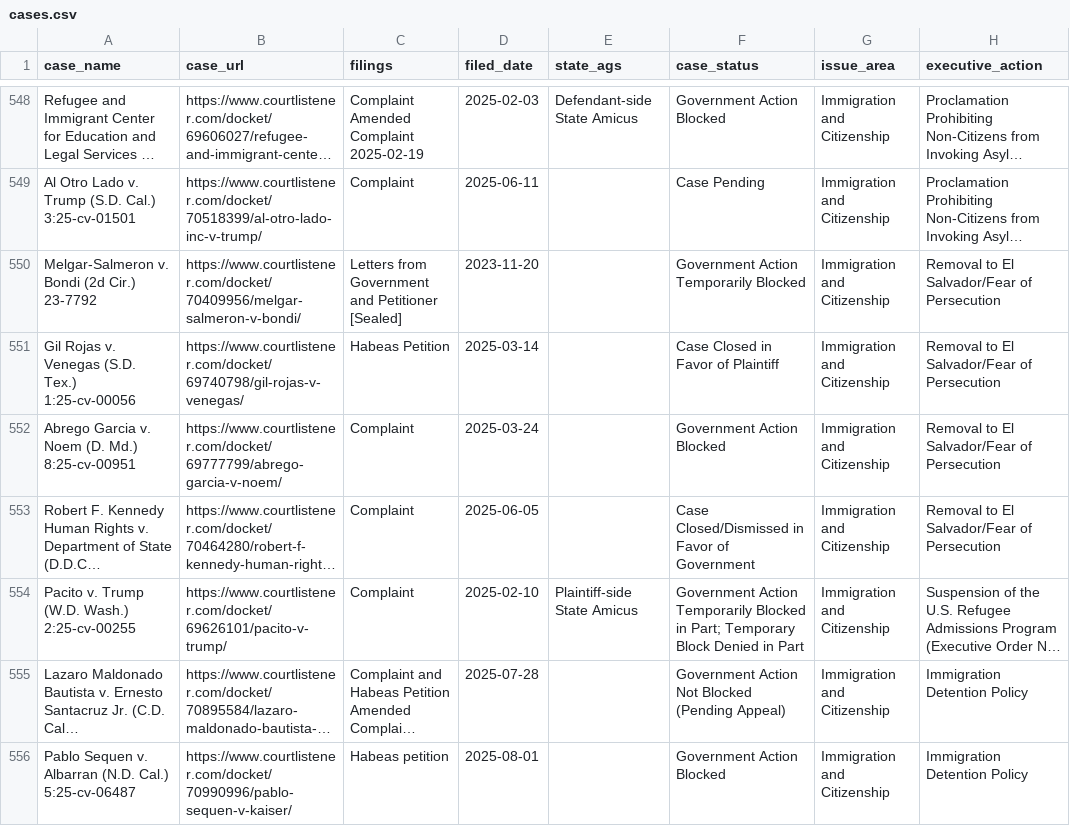
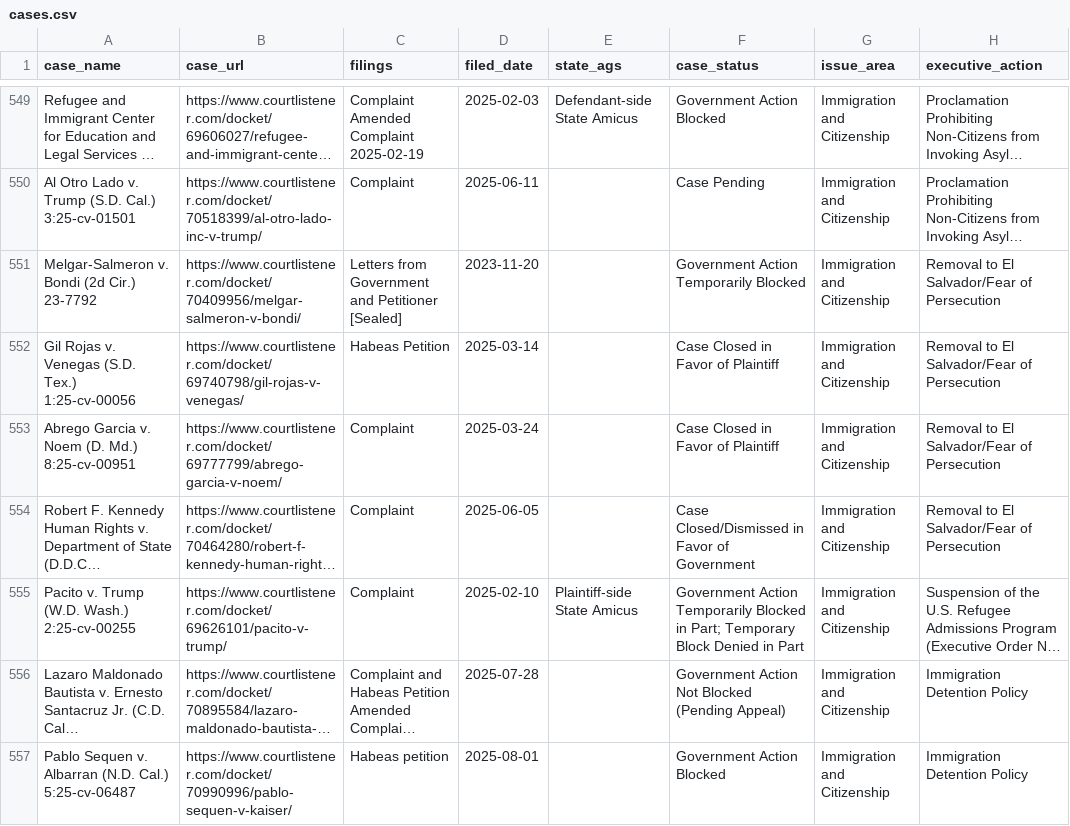
Before and after one commit to thecarsun/LC-TAA, a CSV file: data/processed/cases.csv, drawn as a sheet; only a part is shown, gaps mark what is left out; long unchanged cells end in …; addresses are those after the commit; the diff covers the shown part only; the diff names each change by its address in the sheet, - before the commit and + after, or states it on an @@ line.

```diff
--- a/data/processed/cases.csv
+++ b/data/processed/cases.csv
-F553 (case_status): Government Action Blocked
+F553 (case_status): Case Closed in Favor of Plaintiff
```
Also changed, not shown: 2 added rows and 40 edited cells elsewhere in this file, 1 other file.
